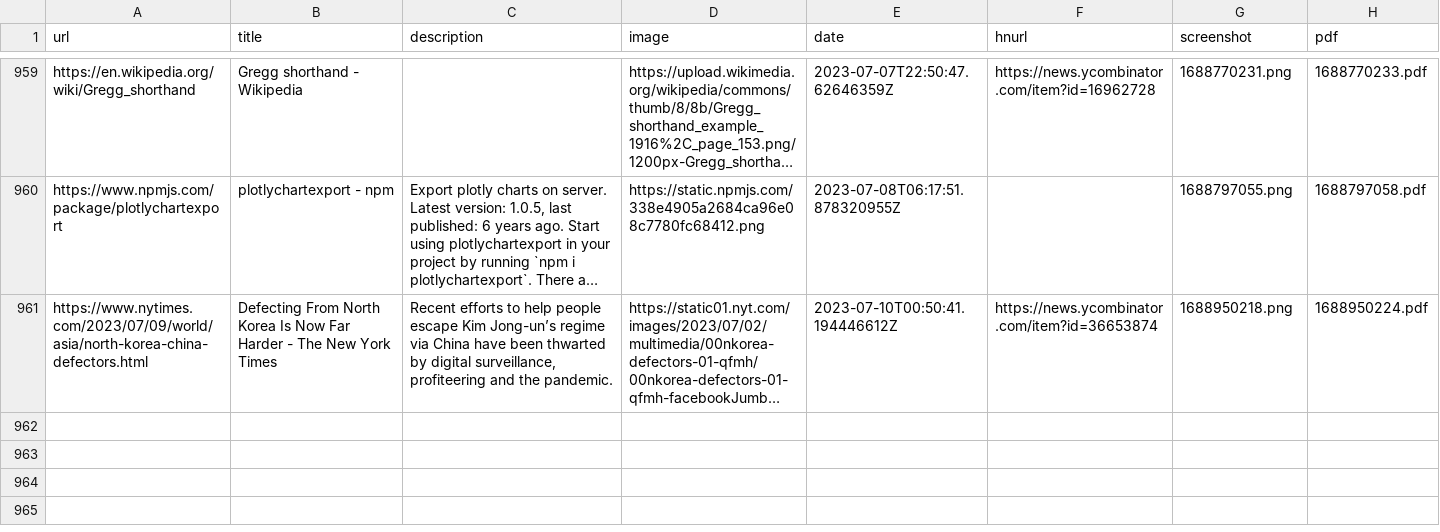
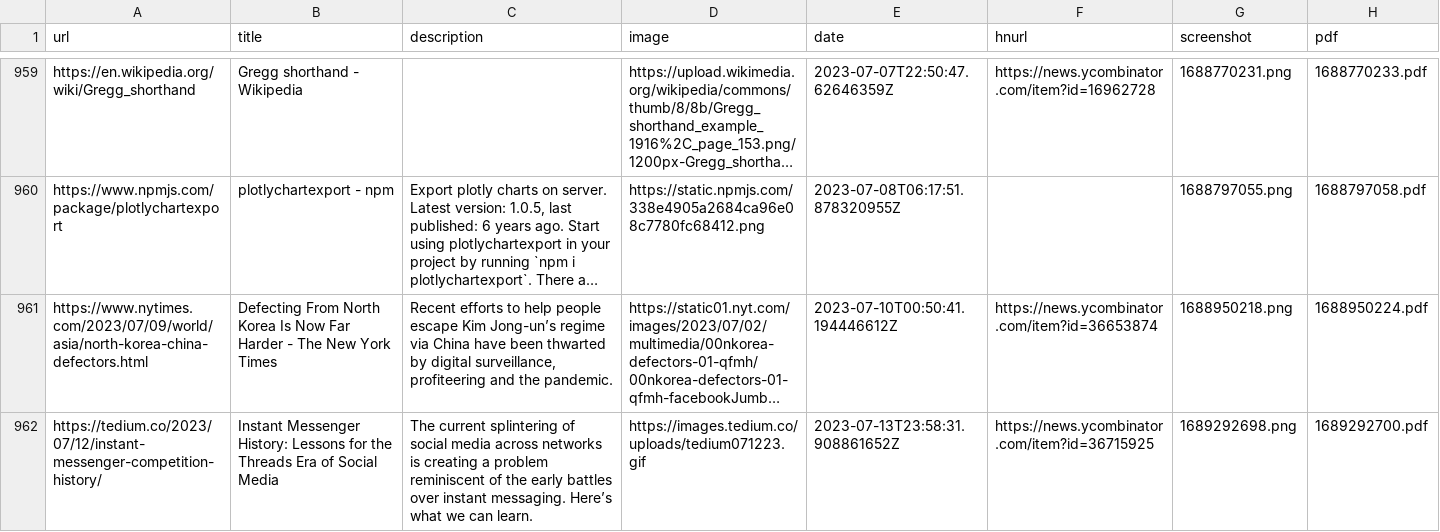
Before and after one commit to suryaatevellore/readingList, a CSV file: readingList.csv, drawn as a sheet; only a part is shown, gaps mark what is left out; long unchanged cells end in …; the diff names each change by its address in the sheet, - before the commit and + after, or states it on an @@ line.

Commit message:
Automated reading list update on Thu Jul 13 23:58:32 UTC 2023

```diff
--- a/readingList.csv
+++ b/readingList.csv
+row 962: https://tedium.co/2023/07/12/instant-messenger-competition-history/ | Instant Messenger History: Lessons for the Threads Era of Social Media | The current splintering of social media across networks is creating a problem reminiscent of the early battles over instant messaging. Here’s what we can learn. | https://images.tedium.co/uploads/tedium071223.gif | 2023-07-13T23:58:31.908861652Z | https://news.ycombinator.com/item?id=36715925 | 1689292698.png | 1689292700.pdf
```
Also changed, not shown: 2 other files.
